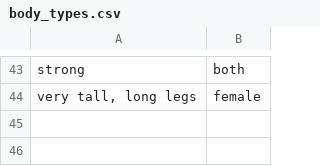
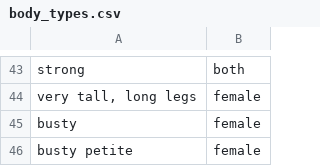
Before and after one commit to AIrjen/OneButtonPrompt, a CSV file: csvfiles/body_types.csv, drawn as a sheet; only a part is shown, gaps mark what is left out; the diff names each change by its address in the sheet, - before the commit and + after, or states it on an @@ line.

```diff
--- a/csvfiles/body_types.csv
+++ b/csvfiles/body_types.csv
+row 45: busty | female
+row 46: busty petite | female
```
Also changed, not shown: csvfiles/manwomanmultiples.csv, 2 other files.
